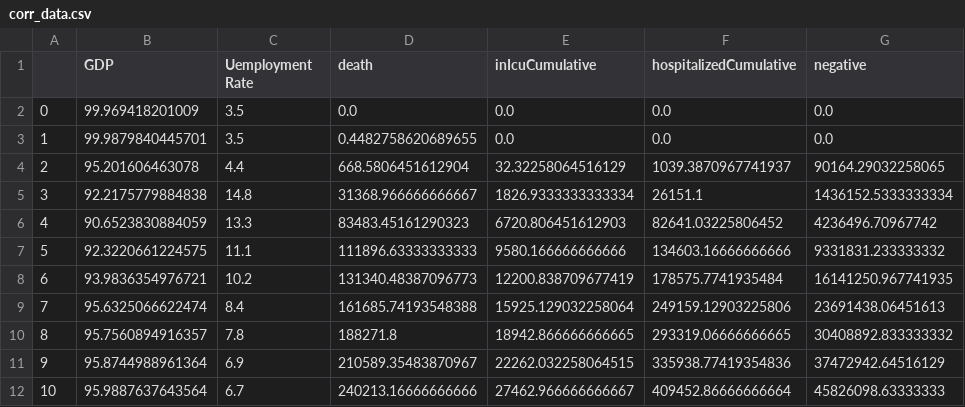
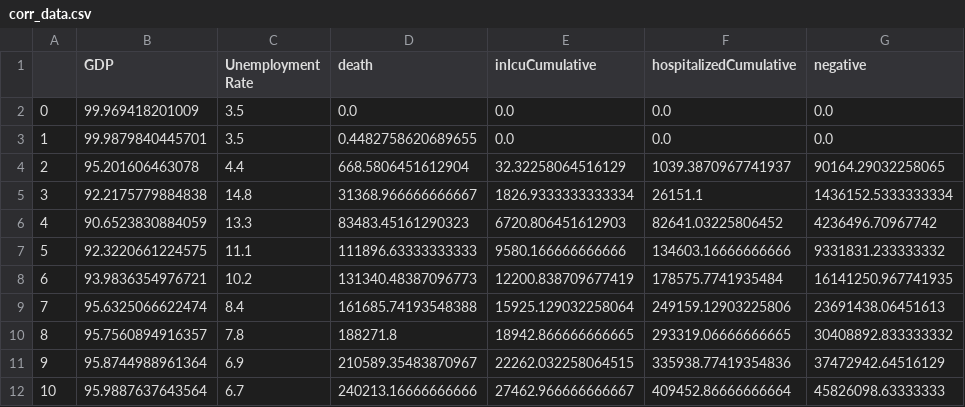
Before and after one commit to EramM805/visualization-covid-impact, a CSV file: data/corr_data.csv, drawn as a sheet; only a part is shown; the diff names each change by its address in the sheet, - before the commit and + after, or states it on an @@ line.

Commit message:
fixed typos

```diff
--- a/data/corr_data.csv
+++ b/data/corr_data.csv
-C1: Uemployment Rate
+C1: Unemployment Rate
```
Also changed, not shown: 1 other file.
